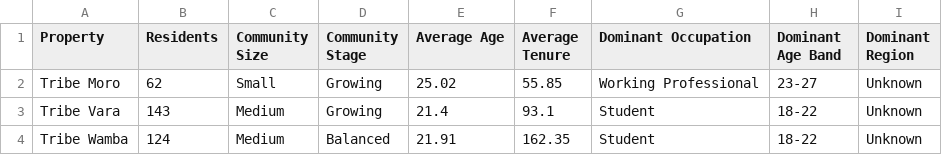
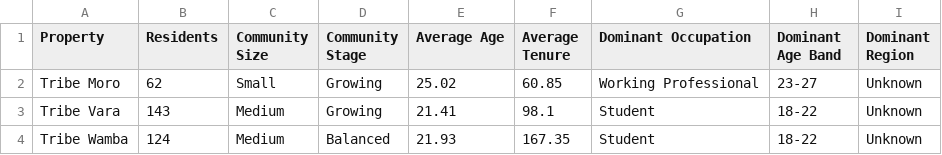
Before and after one commit to shriyansh1903/TribeIQ-v1, a CSV file: outputs/property_summary.csv, drawn as a sheet.

```diff
--- a/outputs/property_summary.csv
+++ b/outputs/property_summary.csv
@@ -1,4 +1,4 @@
 Property,Residents,Community Size,Community Stage,Average Age,Average Tenure,Dominant Occupation,Dominant Age Band,Dominant Region
-Tribe Moro,62,Small,Growing,25.02,55.85,Working Professional,23-27,Unknown
-Tribe Vara,143,Medium,Growing,21.4,93.1,Student,18-22,Unknown
-Tribe Wamba,124,Medium,Balanced,21.91,162.35,Student,18-22,Unknown
+Tribe Moro,62,Small,Growing,25.02,60.85,Working Professional,23-27,Unknown
+Tribe Vara,143,Medium,Growing,21.41,98.1,Student,18-22,Unknown
+Tribe Wamba,124,Medium,Balanced,21.93,167.35,Student,18-22,Unknown
```
Also changed, not shown: data/event_history.csv, data/planned_calendar.csv, 8 other files.
